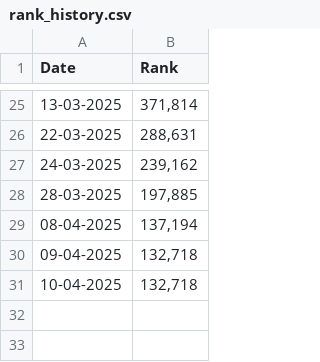
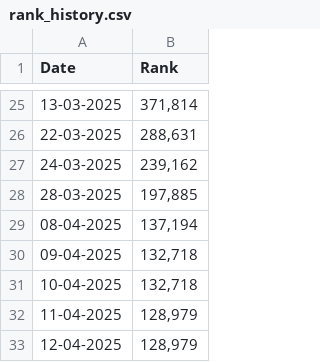
Before and after one commit to hassankhalil1996/LeetCode-Rank-Tracker, a CSV file: rank_history.csv, drawn as a sheet; only a part is shown, gaps mark what is left out; the diff names each change by its address in the sheet, - before the commit and + after, or states it on an @@ line.

```diff
--- a/rank_history.csv
+++ b/rank_history.csv
+row 32: 11-04-2025 | 128,979
+row 33: 12-04-2025 | 128,979
```
Also changed, not shown: 3 other files.
